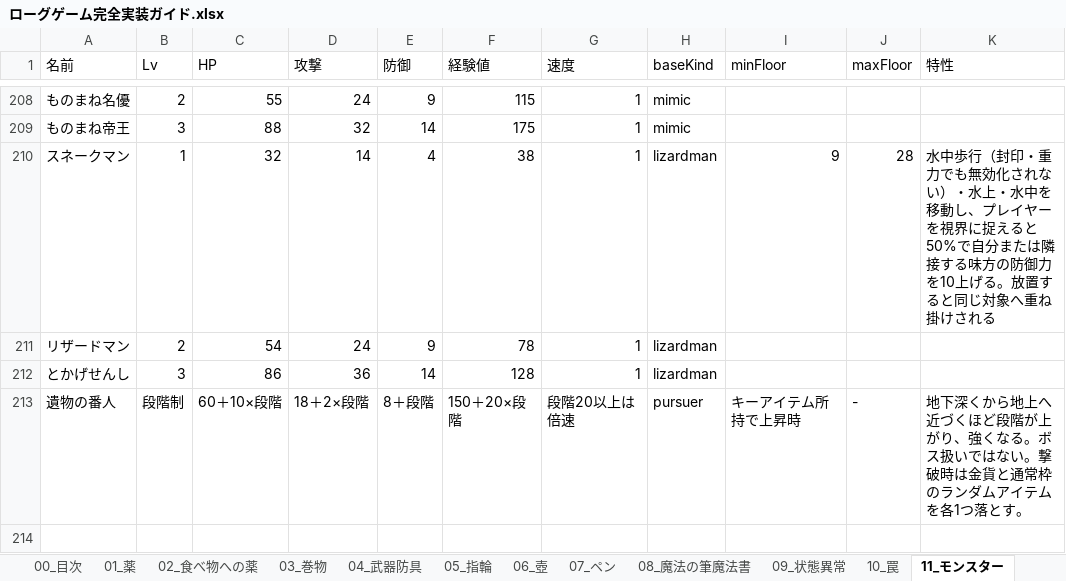
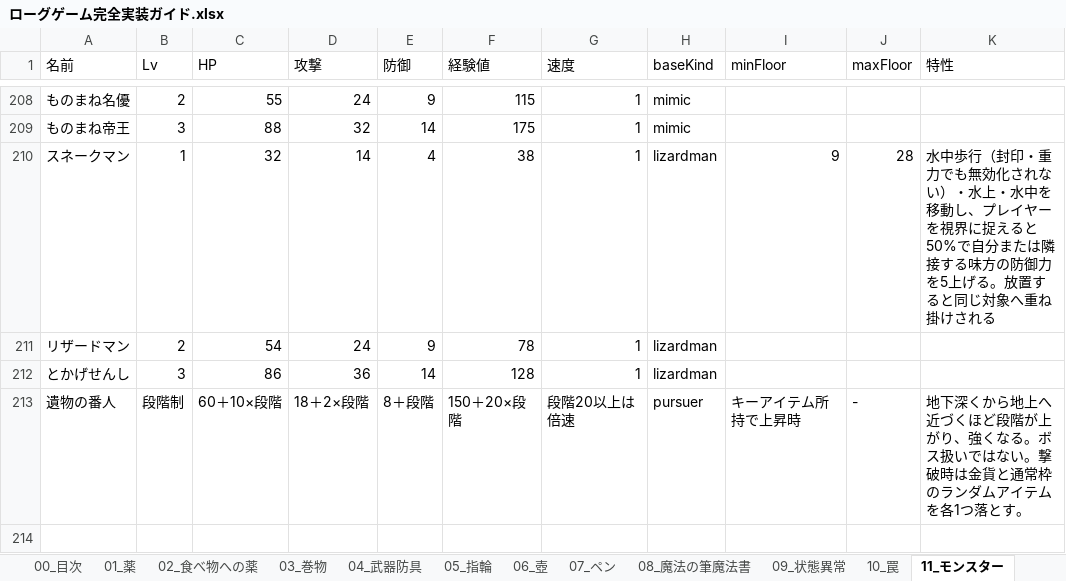
Before and after one commit to akechiment-commits/Rogue, an Excel workbook: ローグゲーム完全実装ガイド.xlsx, sheet 11_モンスター, drawn as a sheet; only a part is shown, gaps mark what is left out; values as stored, in another font and other column widths than the file's, no borders; the diff names each change by its address in the sheet, - before the commit and + after, or states it on an @@ line.

```diff
--- a/ローグゲーム完全実装ガイド.xlsx (sheet 11_モンスター)
+++ b/ローグゲーム完全実装ガイド.xlsx (sheet 11_モンスター)
-K210 (特性): …防御力を10上げる。…
+K210 (特性): …防御力を5上げる。…
```
Also changed, not shown: sheet 14_大箱, 4 other files.
